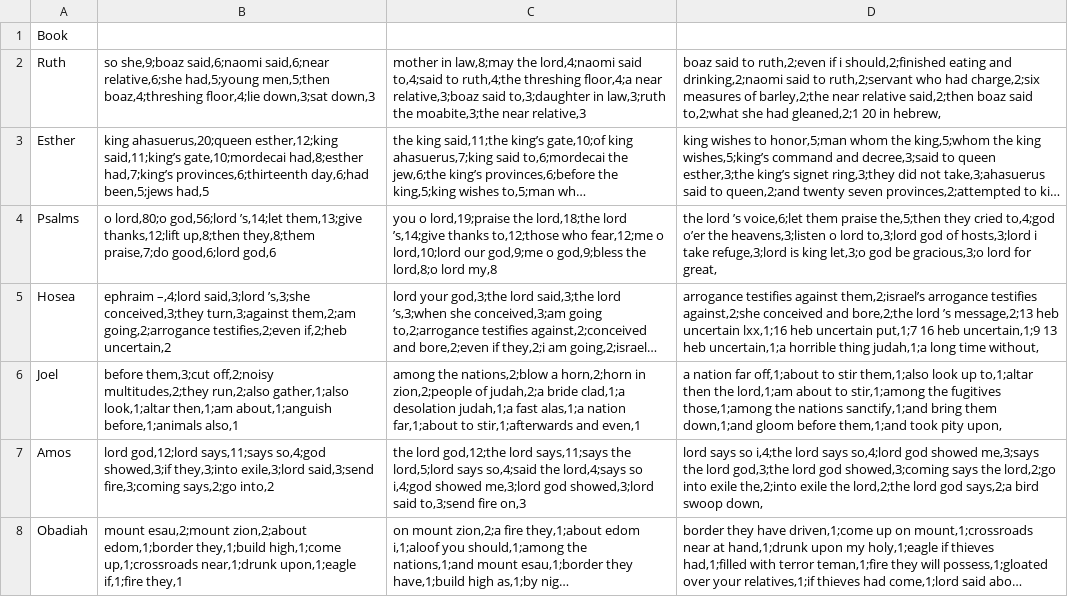
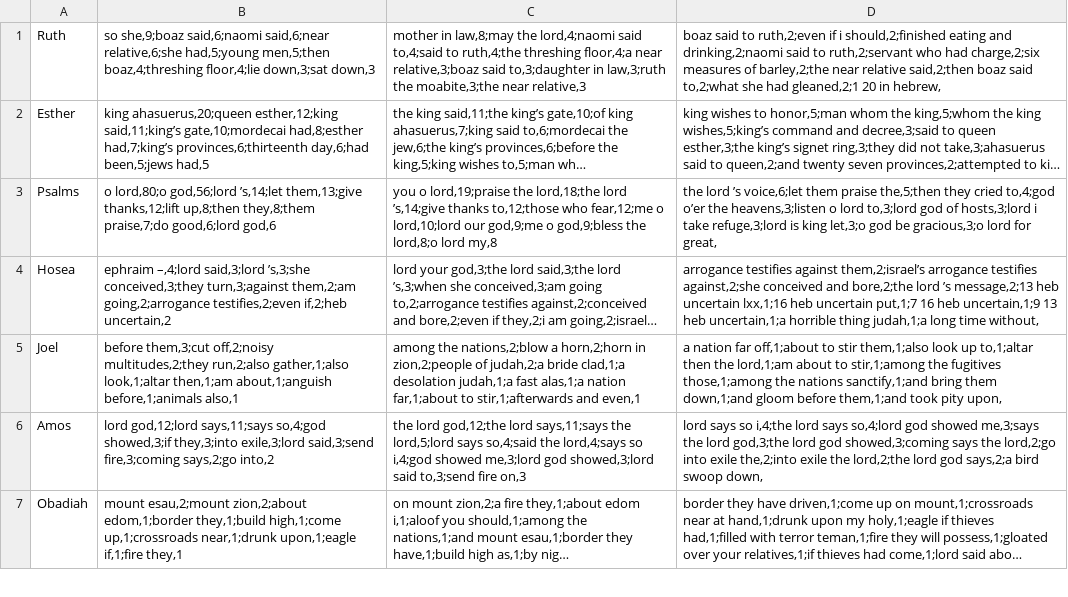
Before and after one commit to pstroe/chartering-new-realms-2024, a TSV file: OEB_ngrams.tsv, drawn as a sheet; only a part is shown; long unchanged cells end in ….

```diff
--- a/OEB_ngrams.tsv
+++ b/OEB_ngrams.tsv
@@ -1,2 +1 @@
-Book		
 Ruth	so she,9;boaz said,6;naomi said,6;near relative,6;she had,5;young men,5;then boaz,4;threshing floor,4;lie down,3;sat down,3	mother in law,8;may the lord,4;naomi said to,4;said to ruth,4;the threshing floor,4;a near relative,3;boaz said to,3;daughter in law,3;ruth the moabite,3;the near relative,3	boaz said to ruth,2;even if i should,2;finished eating and drinking,2;naomi said to ruth,2;servant who had charge,2;six measures of barley,2;the near relative said,2;then boaz said to,2;what she had gleaned,2;1 20 in hebrew,
```
Also changed, not shown: WEB_ngrams.tsv.
